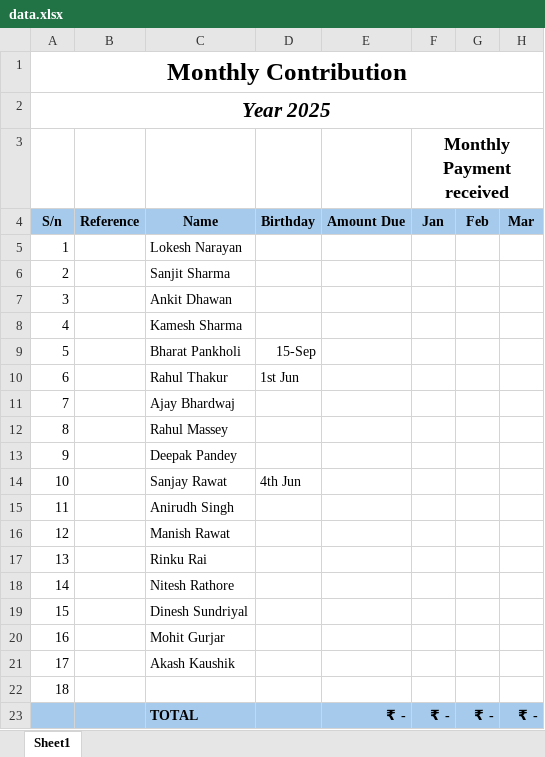
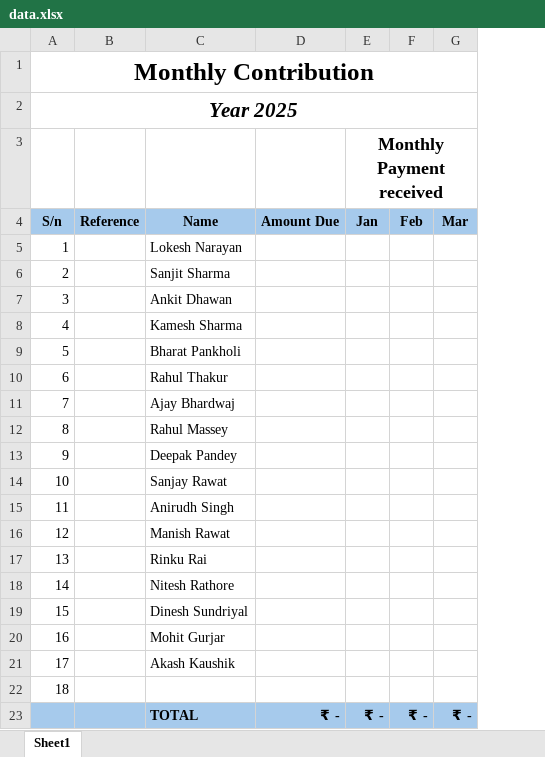
Before and after one commit to rahulkumartandf/passion-contribution-records, an Excel workbook: data.xlsx, sheet Sheet1, drawn as a sheet; only a part is shown; values as stored, in another font and other column widths than the file's, no borders; charts and pictures not drawn; the diff names each change by its address in the sheet, - before the commit and + after, or states it on an @@ line.

```diff
--- a/data.xlsx (sheet Sheet1)
+++ b/data.xlsx (sheet Sheet1)
-column D (Birthday), rows 9-14: 15-Sep | 1st Jun |  |  |  | 4th Jun
```
Also changed, not shown: formulas that keep their value, charts or pictures, 2 other files.
